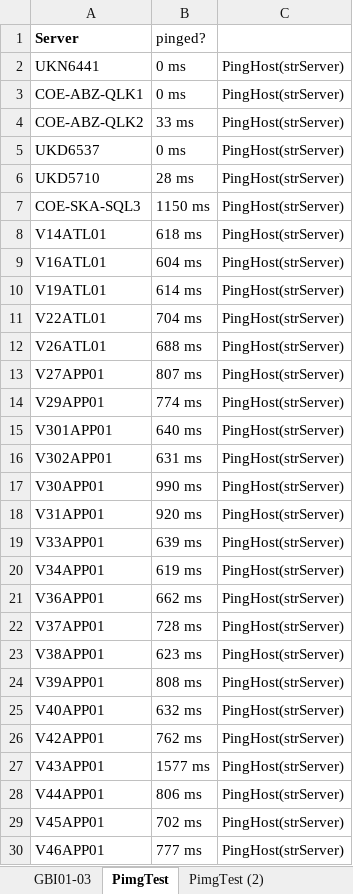
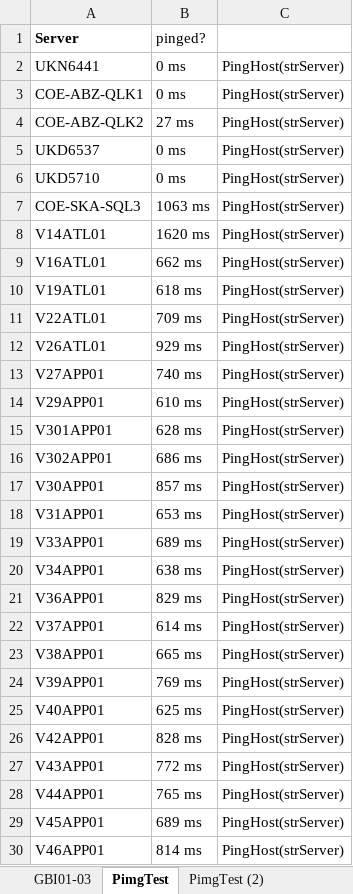
Before and after one commit to Spookspear/c-, an Excel workbook: ToolbarOfFunctions/Testing/forCompare-30-05-2018.xlsx, sheet PimgTest, drawn as a sheet; only a part is shown; values as stored, in another font and other column widths than the file's, no borders; the diff covers the shown part only; the diff names each change by its address in the sheet, - before the commit and + after, or states it on an @@ line.

```diff
--- a/ToolbarOfFunctions/Testing/forCompare-30-05-2018.xlsx (sheet PimgTest)
+++ b/ToolbarOfFunctions/Testing/forCompare-30-05-2018.xlsx (sheet PimgTest)
-B4 (pinged?): 33 ms
+B4 (pinged?): 27 ms
-B6 (pinged?): 28 ms
+B6 (pinged?): 0 ms
-B7 (pinged?): 1150 ms
+B7 (pinged?): 1063 ms
-B8 (pinged?): 618 ms
+B8 (pinged?): 1620 ms
-B9 (pinged?): 604 ms
+B9 (pinged?): 662 ms
-B10 (pinged?): 614 ms
+B10 (pinged?): 618 ms
-B11 (pinged?): 704 ms
+B11 (pinged?): 709 ms
-B12 (pinged?): 688 ms
+B12 (pinged?): 929 ms
-B13 (pinged?): 807 ms
+B13 (pinged?): 740 ms
-B14 (pinged?): 774 ms
+B14 (pinged?): 610 ms
-B15 (pinged?): 640 ms
+B15 (pinged?): 628 ms
-B16 (pinged?): 631 ms
+B16 (pinged?): 686 ms
-B17 (pinged?): 990 ms
+B17 (pinged?): 857 ms
-B18 (pinged?): 920 ms
+B18 (pinged?): 653 ms
-B19 (pinged?): 639 ms
+B19 (pinged?): 689 ms
-B20 (pinged?): 619 ms
+B20 (pinged?): 638 ms
-B21 (pinged?): 662 ms
+B21 (pinged?): 829 ms
-B22 (pinged?): 728 ms
+B22 (pinged?): 614 ms
-B23 (pinged?): 623 ms
+B23 (pinged?): 665 ms
-B24 (pinged?): 808 ms
+B24 (pinged?): 769 ms
-B25 (pinged?): 632 ms
+B25 (pinged?): 625 ms
-B26 (pinged?): 762 ms
+B26 (pinged?): 828 ms
-B27 (pinged?): 1577 ms
+B27 (pinged?): 772 ms
-B28 (pinged?): 806 ms
+B28 (pinged?): 765 ms
-B29 (pinged?): 702 ms
+B29 (pinged?): 689 ms
-B30 (pinged?): 777 ms
+B30 (pinged?): 814 ms
```
Also changed, not shown: 1 edited cell elsewhere in this sheet, 8 other files.
